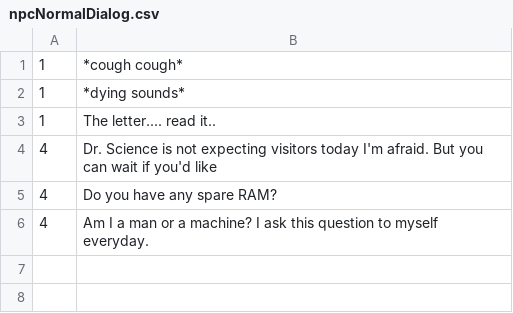
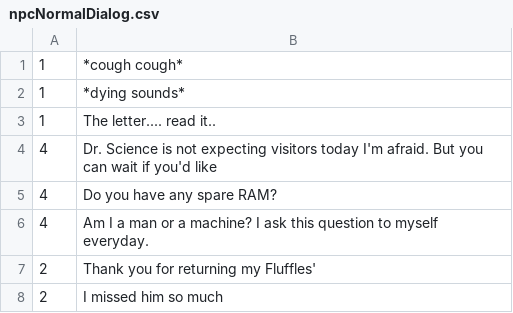
Before and after one commit to jsnyder17/CS320-Team-Project, a CSV file: src/nullpointerexception/tbag/csvs/npcNormalDialog.csv, drawn as a sheet.

```diff
--- a/src/nullpointerexception/tbag/csvs/npcNormalDialog.csv
+++ b/src/nullpointerexception/tbag/csvs/npcNormalDialog.csv
@@ -6 +6,3 @@
 4,Am I a man or a machine? I ask this question to myself everyday.
+2,Thank you for returning my Fluffles'
+2,I missed him so much
```
Also changed, not shown: bin/nullpointerexception/tbag/csvs/npcNormalDialog.csv, bin/nullpointerexception/tbag/csvs/roomList.csv, 2 other files.
